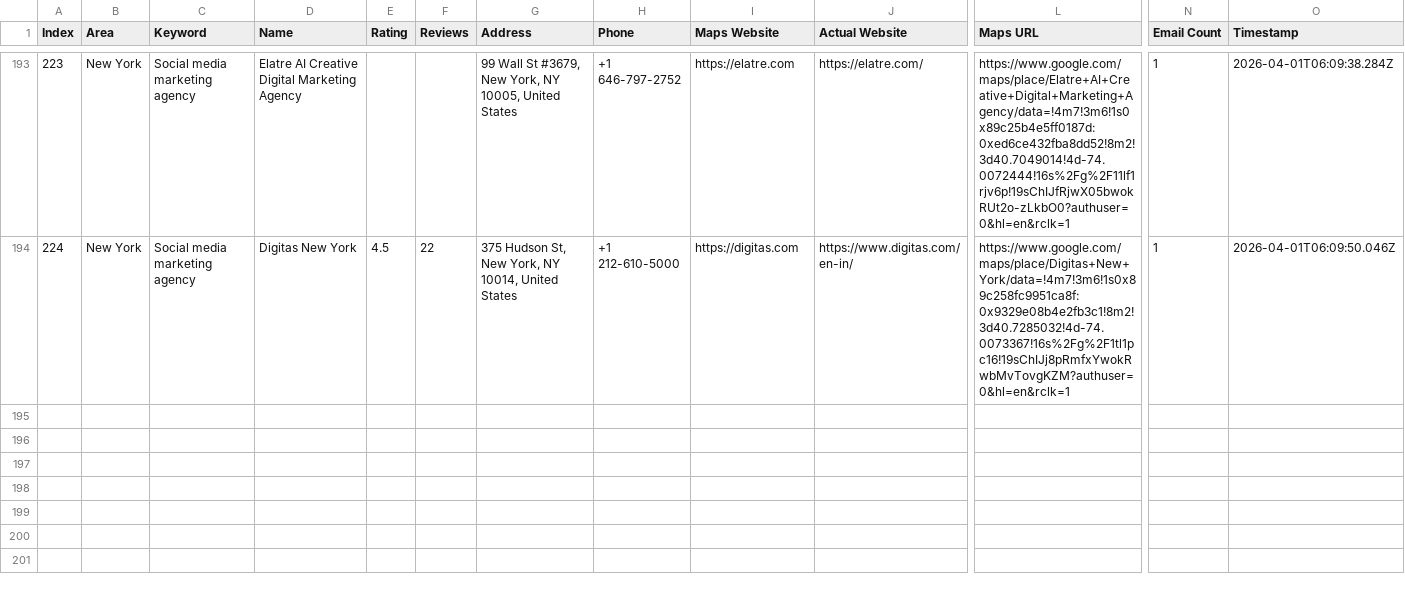
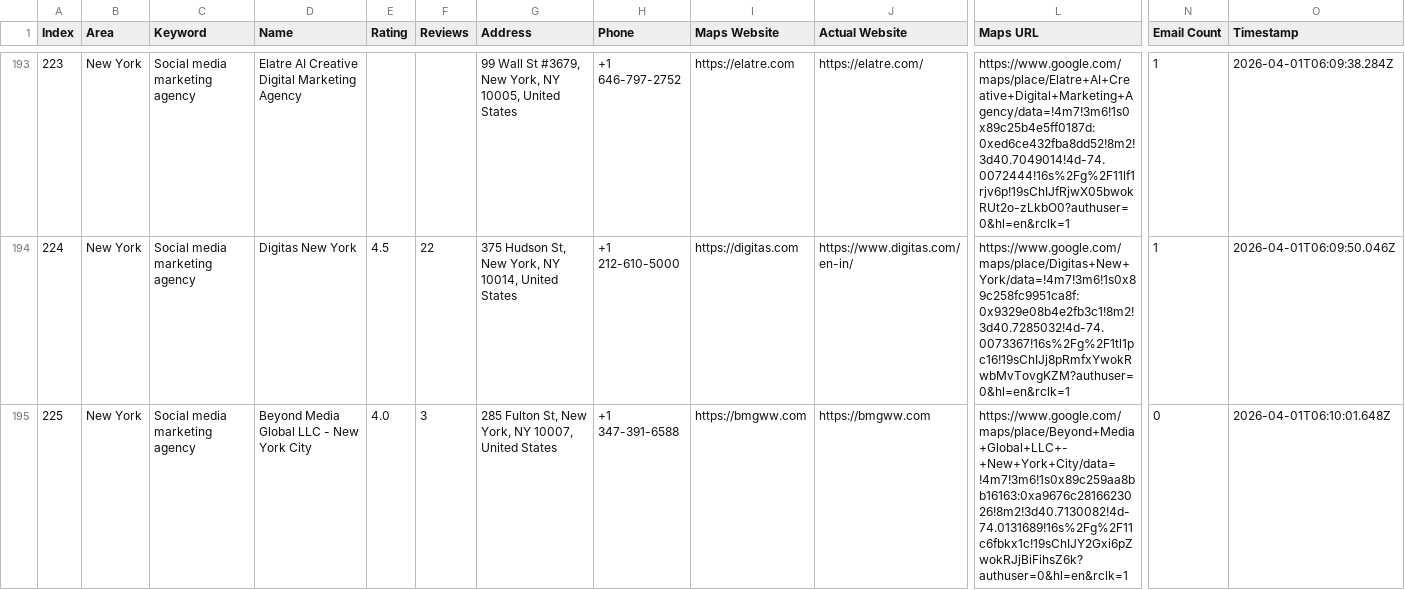
Before and after one commit to farhan281/hcf, a CSV file: digital_marketing_data.csv, drawn as a sheet; only a part is shown, gaps mark what is left out; rows hold the shown columns only; the diff names each change by its address in the sheet, - before the commit and + after, or states it on an @@ line.

Commit message:
auto: 2026-04-01T06:10:04.664Z

```diff
--- a/digital_marketing_data.csv
+++ b/digital_marketing_data.csv
+row 195: 225 | New York | Social media marketing agency | Beyond Media Global LLC - New York City | 4.0 | 3 | 285 Fulton St, New York, NY 10007, United States | +1 347-391-6588 | https://bmgww.com | https://bmgww.com | https://www.google.com/maps/place/Beyond+Media+Global+LLC+-+New+York+City/data=!4m7!3m6!1s0x89c259aa8bb16163:0xa9676c2816623026!8m2!3d40.7130082!4d-74.0131689!16s%2Fg%2F11c6fbkx1c!19sChIJY2Gxi6pZwokRJjBiFihsZ6k?authuser=0&hl=en&rclk=1 | 0 | 2026-04-01T06:10:01.648Z
```
